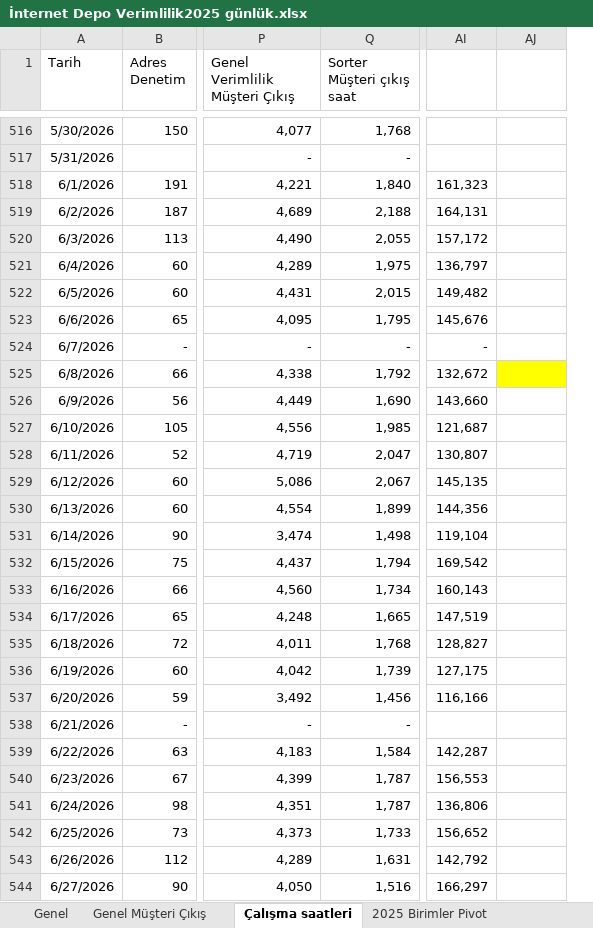
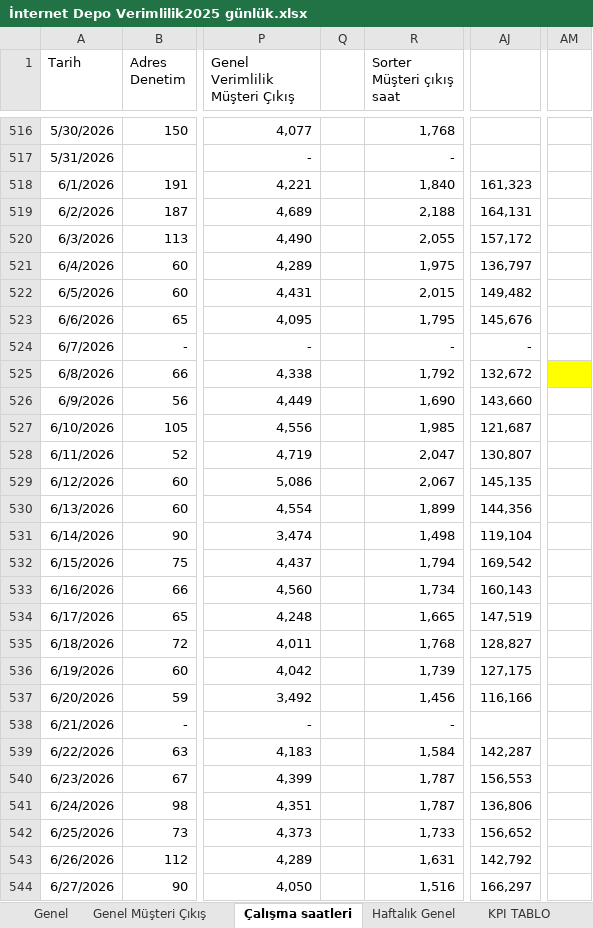
Before and after one commit to omer44-Coder/Dashboard, an Excel workbook: İnternet Depo Verimlilik2025 günlük.xlsx, sheet Çalışma saatleri, drawn as a sheet; only a part is shown, gaps mark what is left out; values as stored, in another font and other column widths than the file's, no borders; removed rows and columns are numbered as before the commit, all else as after; the diff covers the shown part only; the diff names each change by its address in the sheet, - before the commit and + after, or states it on an @@ line.

```diff
--- a/İnternet Depo Verimlilik2025 günlük.xlsx (sheet Çalışma saatleri)
+++ b/İnternet Depo Verimlilik2025 günlük.xlsx (sheet Çalışma saatleri)
@@ sheet tab hidden: 2025 Birimler Pivot @@
+column Q, empty
-column AI, rows 518-544: 161,323 | 164,131 | 157,172 | 136,797 | 149,482 | 145,676 | - | 132,672 | 143,660 | 121,687 | 130,807 | 145,135 | 144,356 | 119,104 | 169,542 | 160,143 | 147,519 | 128,827 | 127,175 | 116,166 |  | 142,287 | 156,553 | 136,806 | 156,652 | 142,792 | 166,297
+column AM, empty
-AJ518: (empty)
+AJ518: 161,323
-AJ519: (empty)
+AJ519: 164,131
-AJ520: (empty)
+AJ520: 157,172
-AJ521: (empty)
+AJ521: 136,797
-AJ522: (empty)
+AJ522: 149,482
-AJ523: (empty)
+AJ523: 145,676
-AJ524: (empty)
+AJ524: -
-AJ525: (empty)
+AJ525: 132,672
-AJ525 fill: #FFFF00
+AJ525 fill: none
-AJ526: (empty)
+AJ526: 143,660
-AJ527: (empty)
+AJ527: 121,687
-AJ528: (empty)
+AJ528: 130,807
-AJ529: (empty)
+AJ529: 145,135
-AJ530: (empty)
+AJ530: 144,356
-AJ531: (empty)
+AJ531: 119,104
-AJ532: (empty)
+AJ532: 169,542
-AJ533: (empty)
+AJ533: 160,143
-AJ534: (empty)
+AJ534: 147,519
-AJ535: (empty)
+AJ535: 128,827
-AJ536: (empty)
+AJ536: 127,175
-AJ537: (empty)
+AJ537: 116,166
-AJ539: (empty)
+AJ539: 142,287
-AJ540: (empty)
+AJ540: 156,553
-AJ541: (empty)
+AJ541: 136,806
-AJ542: (empty)
+AJ542: 156,652
-AJ543: (empty)
+AJ543: 142,792
-AJ544: (empty)
+AJ544: 166,297
```
Also changed, not shown: 11 added rows, 4 removed rows, 375 edited cells and cell formats elsewhere in this sheet, sheet KPI TABLO, sheet Tekli-Eksik Sevk, sheet Genel, sheet Sorter, sheet Adresleme, sheet Adres Denetim, 5 more sheets, formulas that keep their value, charts or pictures.
